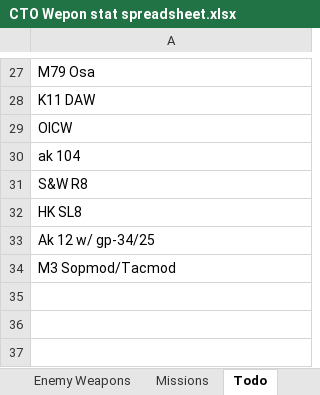
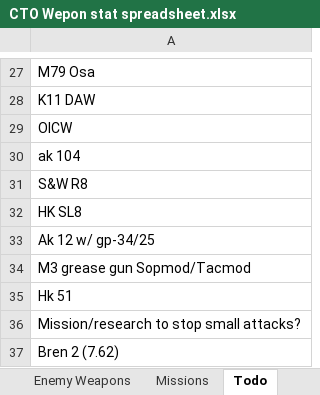
Before and after one commit to Inventorum-Development-Team/IDT_Counter_Terrorist_Operations, an Excel workbook: CTO Wepon stat spreadsheet.xlsx, sheet Todo, drawn as a sheet; only a part is shown, gaps mark what is left out; values as stored, in another font and other column widths than the file's, no borders; the diff names each change by its address in the sheet, - before the commit and + after, or states it on an @@ line.

Commit message:
More feedback changes
-mission spawning reworked
--rare attack spawning removed.
--First 3 months same except small attacks guaranteed.
--major attacks are now regular (28%), bomb (27%), hostage (25%), plane (20%), once per month guaranteed.
--First major attack is 50/50 bomb or regular.
--guaranteed bomb mission or regular mission on month 5 if either of them haven't shown up yet. (replaces normal monthly major mission)
--guaranteed plane mission or hostage mission on months 6 or 7 if either of them haven't shown up yet. (replaces normal monthly major mission)
--late normal major attacks show up 1 month earlier.
--late normal major attack forced when late normal major attack available.

-Enemy ufopaedia articles (unfinished).
-buyPriceCoefficient added (75,100,100,150,200)
-required monthly rating changed (-500,-400,-300,-200,-100)
-knife swing 20 tu -> 10 tu
-knife bypasses 50% armor
-PMC unit armor no longer effects base stats
-Grunts give 50% less morale loss to enemies when killed
-Hostage situation enemy counts rebalanced to be closer to major attack
-temporary txt file to describe difficulty changes

```diff
--- a/CTO Wepon stat spreadsheet.xlsx (sheet Todo)
+++ b/CTO Wepon stat spreadsheet.xlsx (sheet Todo)
-A34: M3 Sopmod/Tacmod
+A34: M3 grease gun Sopmod/Tacmod
+row 35: Hk 51
+row 36: Mission/research to stop small attacks?
+row 37: Bren 2 (7.62)
```
Also changed, not shown: sheet Missions, 10 other files.
